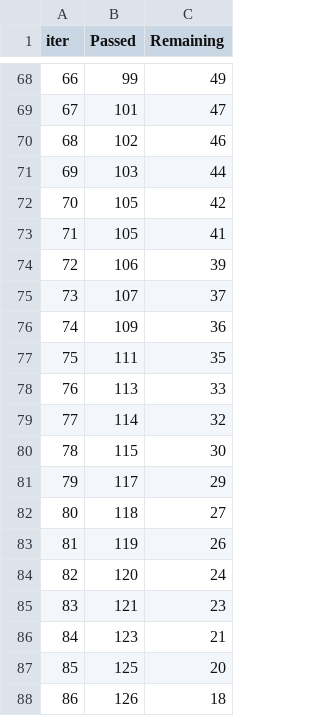
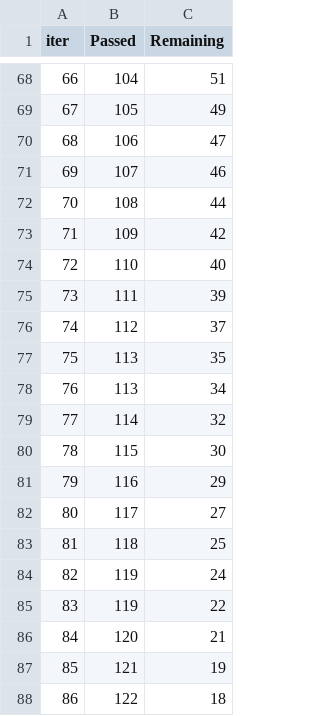
Before and after one commit to YashC1711/mlproject_1, a TSV file: catboost_info/time_left.tsv, drawn as a sheet; only a part is shown, gaps mark what is left out; the diff covers the shown part only.

```diff
--- a/catboost_info/time_left.tsv
+++ b/catboost_info/time_left.tsv
@@ -68,21 +68,21 @@ iter	Passed	Remaining
-66	99	49
-67	101	47
-68	102	46
-69	103	44
-70	105	42
-71	105	41
-72	106	39
-73	107	37
-74	109	36
-75	111	35
-76	113	33
+66	104	51
+67	105	49
+68	106	47
+69	107	46
+70	108	44
+71	109	42
+72	110	40
+73	111	39
+74	112	37
+75	113	35
+76	113	34
 77	114	32
 78	115	30
-79	117	29
-80	118	27
-81	119	26
-82	120	24
-83	121	23
-84	123	21
-85	125	20
-86	126	18
+79	116	29
+80	117	27
+81	118	25
+82	119	24
+83	119	22
+84	120	21
+85	121	19
+86	122	18
```
Also changed, not shown: 143 edited cells elsewhere in this file, 11 other files.
